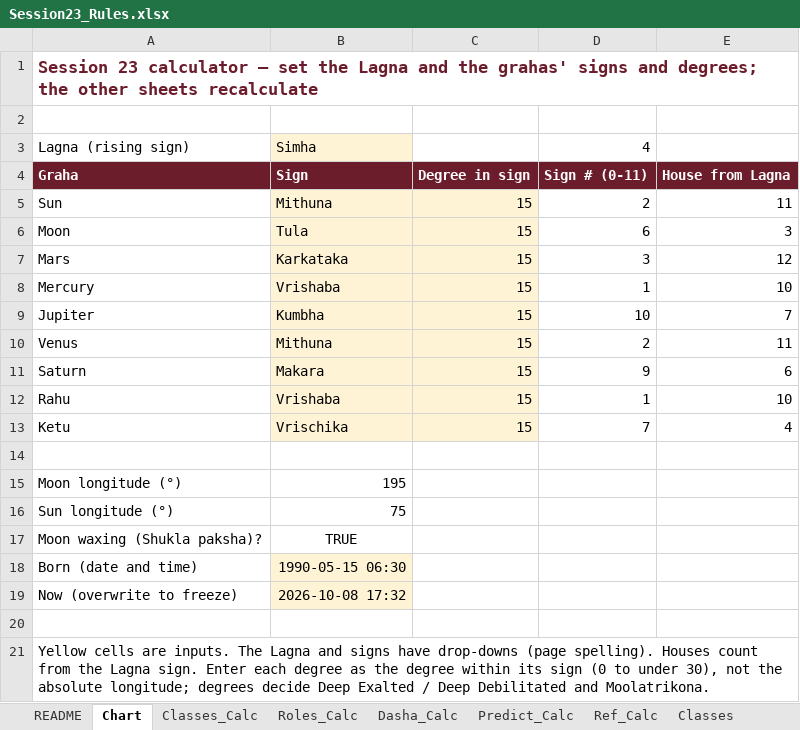
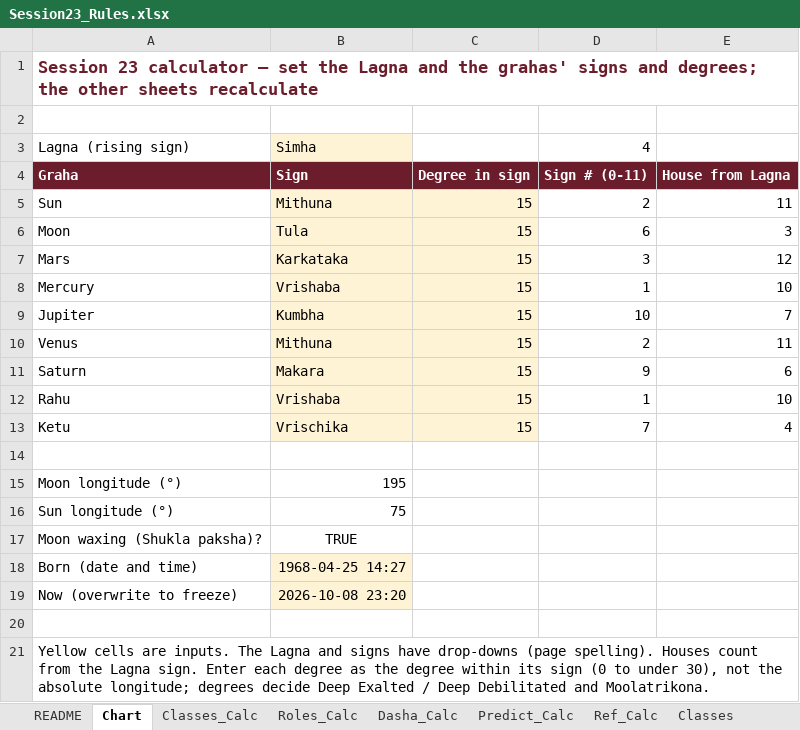
Before and after one commit to girishbp-wq/Vedic_horoscope, an Excel workbook: Session23_Rules.xlsx, sheet Chart, drawn as a sheet; values as stored, in another font and other column widths than the file's, no borders; the diff names each change by its address in the sheet, - before the commit and + after, or states it on an @@ line.

```diff
--- a/Session23_Rules.xlsx (sheet Chart)
+++ b/Session23_Rules.xlsx (sheet Chart)
-B18: 1990-05-15 06:30
+B18: 1968-04-25 14:27
-B19: 2026-10-08 17:32
+B19: 2026-10-08 23:20
```
Also changed, not shown: sheet Dasha_Calc.
